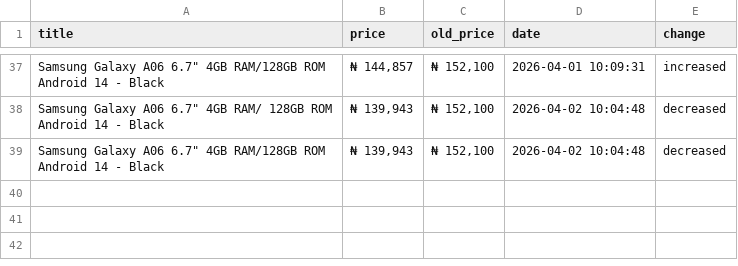
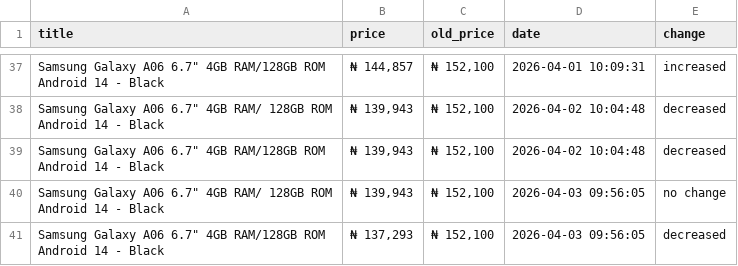
Before and after one commit to xhimatty/galaxy-A06-price-tracker, a CSV file: price_tracker_data.csv, drawn as a sheet; only a part is shown, gaps mark what is left out; the diff names each change by its address in the sheet, - before the commit and + after, or states it on an @@ line.

```diff
--- a/price_tracker_data.csv
+++ b/price_tracker_data.csv
+row 40: Samsung Galaxy A06 6.7" 4GB RAM/ 128GB ROM Android 14 - Black | ₦ 139,943 | ₦ 152,100 | 2026-04-03 09:56:05 | no change
+row 41: Samsung Galaxy A06 6.7" 4GB RAM/128GB ROM Android 14 - Black | ₦ 137,293 | ₦ 152,100 | 2026-04-03 09:56:05 | decreased
```
Also changed, not shown: 1 other file.
